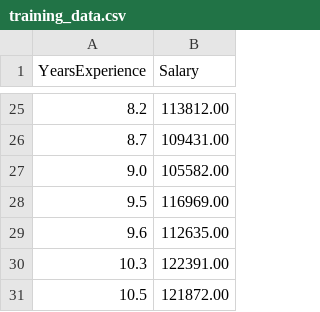
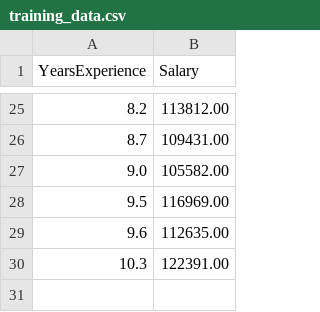
Before and after one commit to Rom1378/tmprep, a CSV file: training_data.csv, drawn as a sheet; only a part is shown, gaps mark what is left out; the diff names each change by its address in the sheet, - before the commit and + after, or states it on an @@ line.

Commit message:
test

```diff
--- a/training_data.csv
+++ b/training_data.csv
-row 31: 10.5 | 121872.00
```
